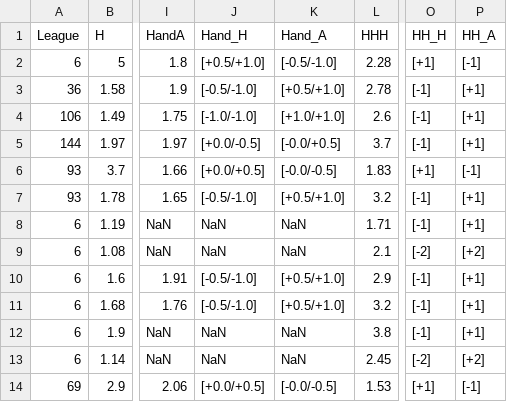
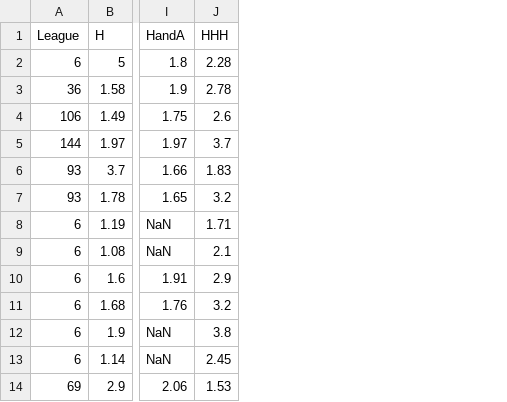
Before and after one commit to YuenWaHo/pymc3_weaning, a CSV file: datafiles/football/food.csv, drawn as a sheet; only a part is shown, gaps mark what is left out; the diff names each change by its address in the sheet, - before the commit and + after, or states it on an @@ line.

Commit message:
Update food.csv

```diff
--- a/datafiles/football/food.csv
+++ b/datafiles/football/food.csv
-column J (Hand_H), rows 2-14: [+0.5/+1.0] | [-0.5/-1.0] | [-1.0/-1.0] | [+0.0/-0.5] | [+0.0/+0.5] | [-0.5/-1.0] | NaN | NaN | [-0.5/-1.0] | [-0.5/-1.0] | NaN | NaN | [+0.0/+0.5]
-column K (Hand_A), rows 2-14: [-0.5/-1.0] | [+0.5/+1.0] | [+1.0/+1.0] | [-0.0/+0.5] | [-0.0/-0.5] | [+0.5/+1.0] | NaN | NaN | [+0.5/+1.0] | [+0.5/+1.0] | NaN | NaN | [-0.0/-0.5]
-column O (HH_H), rows 2-14: [+1] | [-1] | [-1] | [-1] | [+1] | [-1] | [-1] | [-2] | [-1] | [-1] | [-1] | [-2] | [+1]
-column P (HH_A), rows 2-14: [-1] | [+1] | [+1] | [+1] | [-1] | [+1] | [+1] | [+2] | [+1] | [+1] | [+1] | [+2] | [-1]
```
